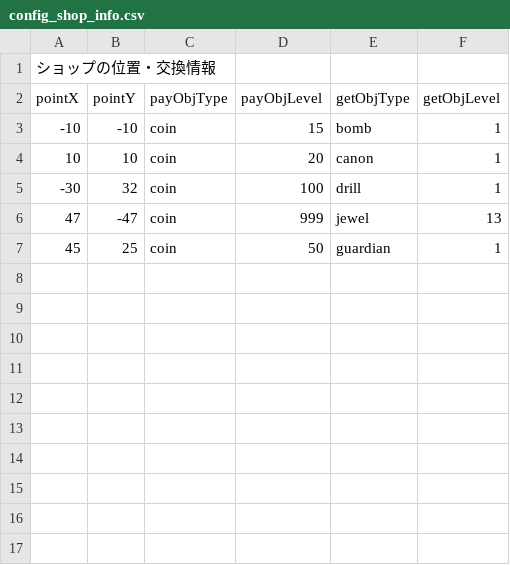
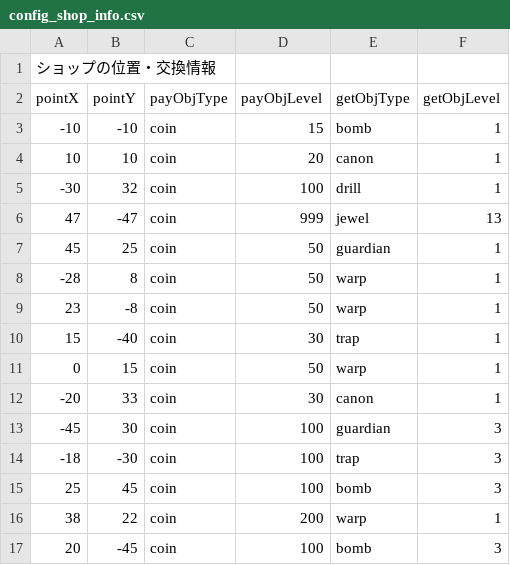
Before and after one commit to dko5ki23t/box_pusher, a CSV file: assets/texts/config_shop_info.csv, drawn as a sheet.

```diff
--- a/assets/texts/config_shop_info.csv
+++ b/assets/texts/config_shop_info.csv
@@ -7 +7,11 @@ pointX, pointY, payObjType, payObjLevel, getObjType, getObjLevel
 45, 25, coin, 50, guardian, 1
+-28, 8, coin, 50, warp, 1
+23, -8, coin, 50, warp, 1
+15, -40, coin, 30, trap, 1
+0, 15, coin, 50, warp, 1
+-20, 33, coin, 30, canon, 1
+-45, 30, coin, 100, guardian, 3
+-18, -30, coin, 100, trap, 3
+25, 45, coin, 100, bomb, 3
+38, 22, coin, 200, warp, 1
+20, -45, coin, 100, bomb, 3
```
Also changed, not shown: 2 other files.
